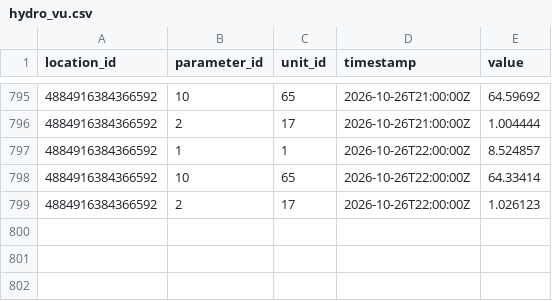
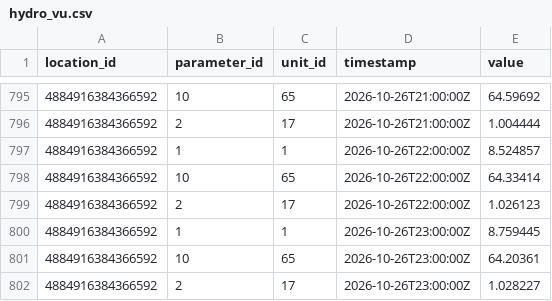
Before and after one commit to FlowWest/whychusData, a CSV file: input/hydro_vu.csv, drawn as a sheet; only a part is shown, gaps mark what is left out; the diff names each change by its address in the sheet, - before the commit and + after, or states it on an @@ line.

```diff
--- a/input/hydro_vu.csv
+++ b/input/hydro_vu.csv
+row 800: 4884916384366592 | 1 | 1 | 2026-10-26T23:00:00Z | 8.759445
+row 801: 4884916384366592 | 10 | 65 | 2026-10-26T23:00:00Z | 64.20361
+row 802: 4884916384366592 | 2 | 17 | 2026-10-26T23:00:00Z | 1.028227
```
Also changed, not shown: input/camp_polk.csv, input/model_inputs.csv, 1 other file.
